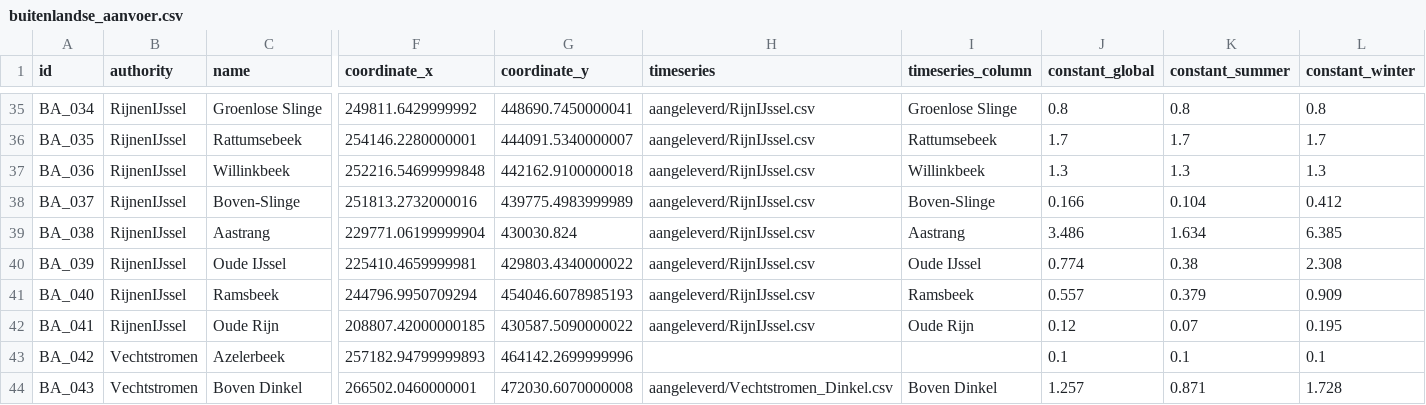
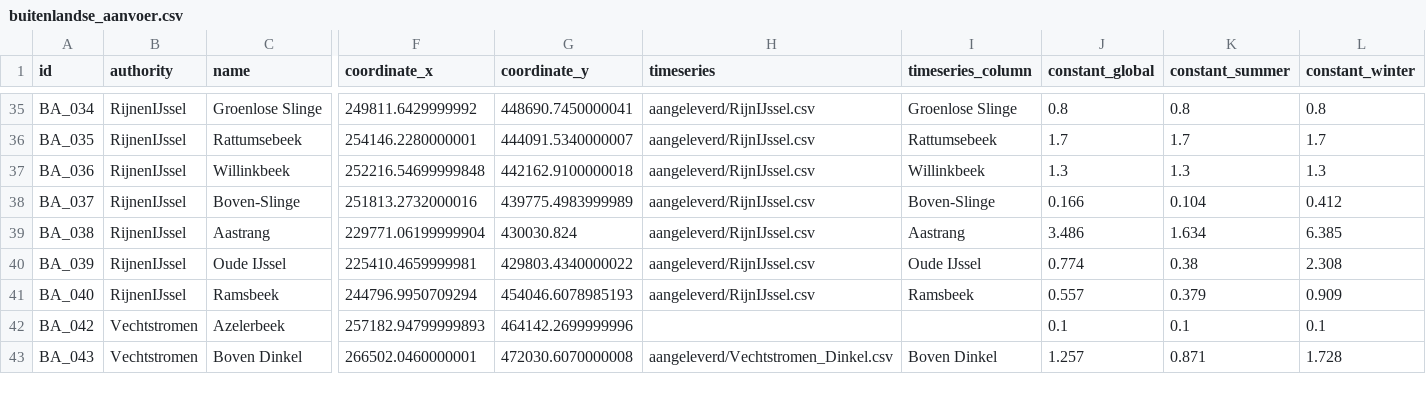
Before and after one commit to Deltares/Ribasim-NL, a CSV file: src/ribasim_nl/ribasim_nl/data/buitenlandse_aanvoer.csv, drawn as a sheet; only a part is shown, gaps mark what is left out; rows hold the shown columns only; the diff names each change by its address in the sheet, - before the commit and + after, or states it on an @@ line.

```diff
--- a/src/ribasim_nl/ribasim_nl/data/buitenlandse_aanvoer.csv
+++ b/src/ribasim_nl/ribasim_nl/data/buitenlandse_aanvoer.csv
-row 42: BA_041 | RijnenIJssel | Oude Rijn | 208807.42000000185 | 430587.5090000022 | aangeleverd/RijnIJssel.csv | Oude Rijn | 0.12 | 0.07 | 0.195
```
Also changed, not shown: 8 other files.
